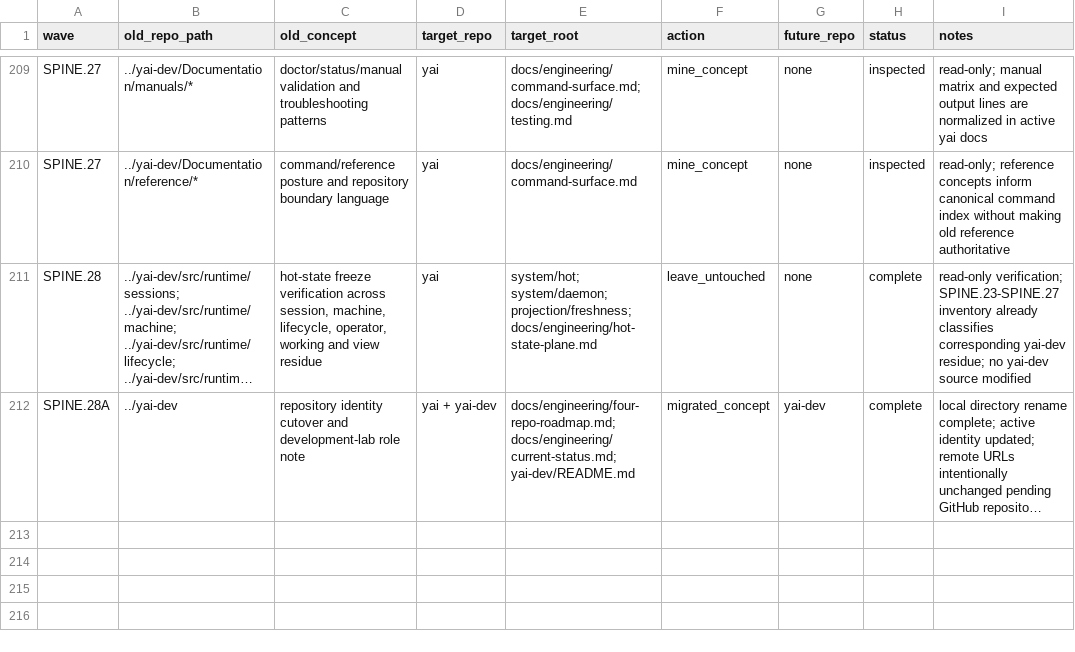
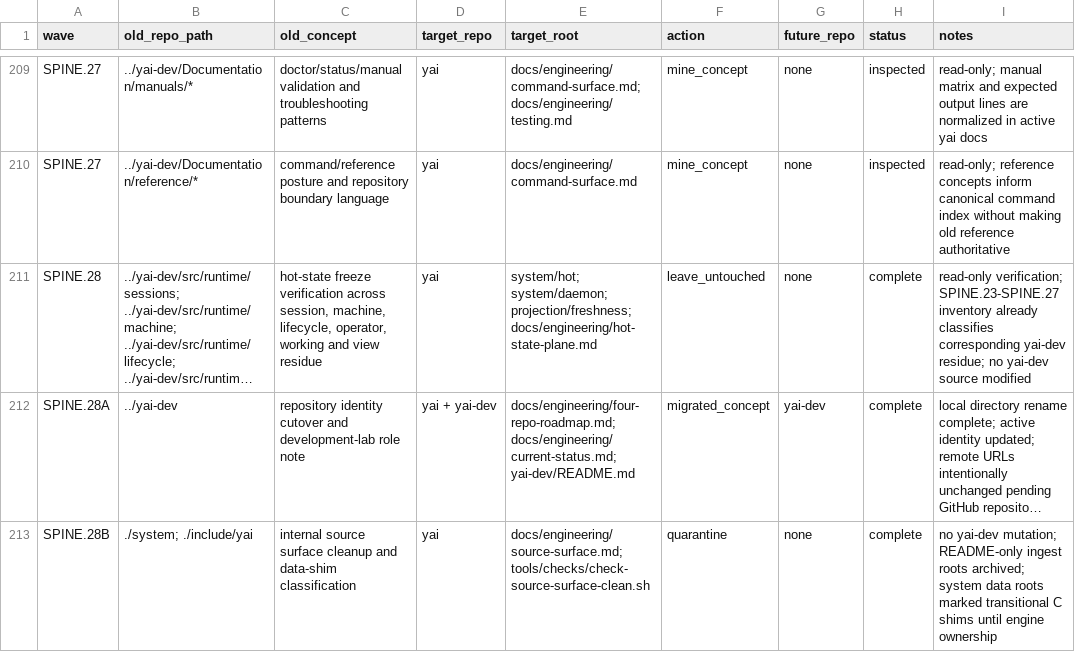
Before and after one commit to yailabs/yai-core, a TSV file: docs/internal/extraction-inventory.tsv, drawn as a sheet; only a part is shown, gaps mark what is left out; long unchanged cells end in …; the diff names each change by its address in the sheet, - before the commit and + after, or states it on an @@ line.

Commit message:
SPINE.28B: clean internal source surface

```diff
--- a/docs/internal/extraction-inventory.tsv
+++ b/docs/internal/extraction-inventory.tsv
+row 213: SPINE.28B | ./system; ./include/yai | internal source surface cleanup and data-shim classification | yai | docs/engineering/source-surface.md; tools/checks/check-source-surface-clean.sh | quarantine | none | complete | no yai-dev mutation; README-only ingest roots archived; system data roots marked transitional C shims until engine ownership
```
Also changed, not shown: 35 other files.
